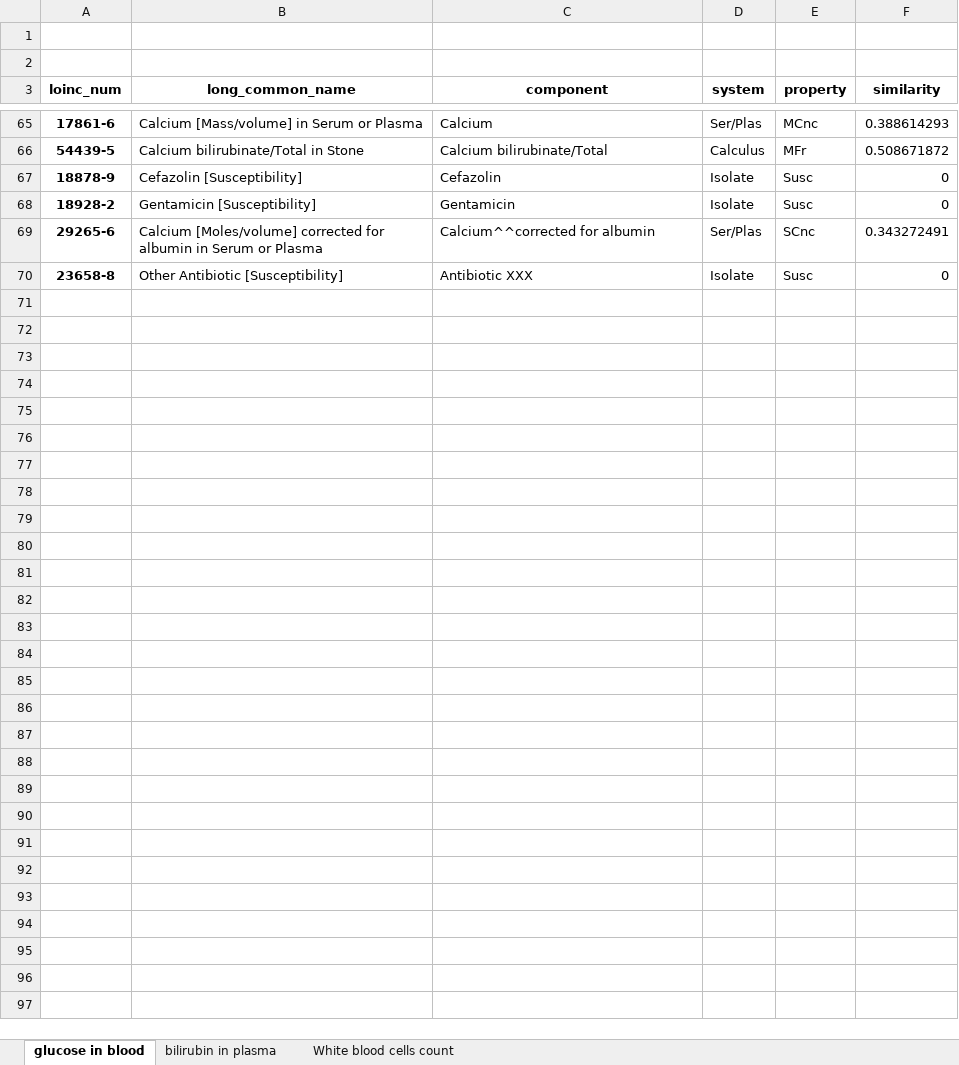
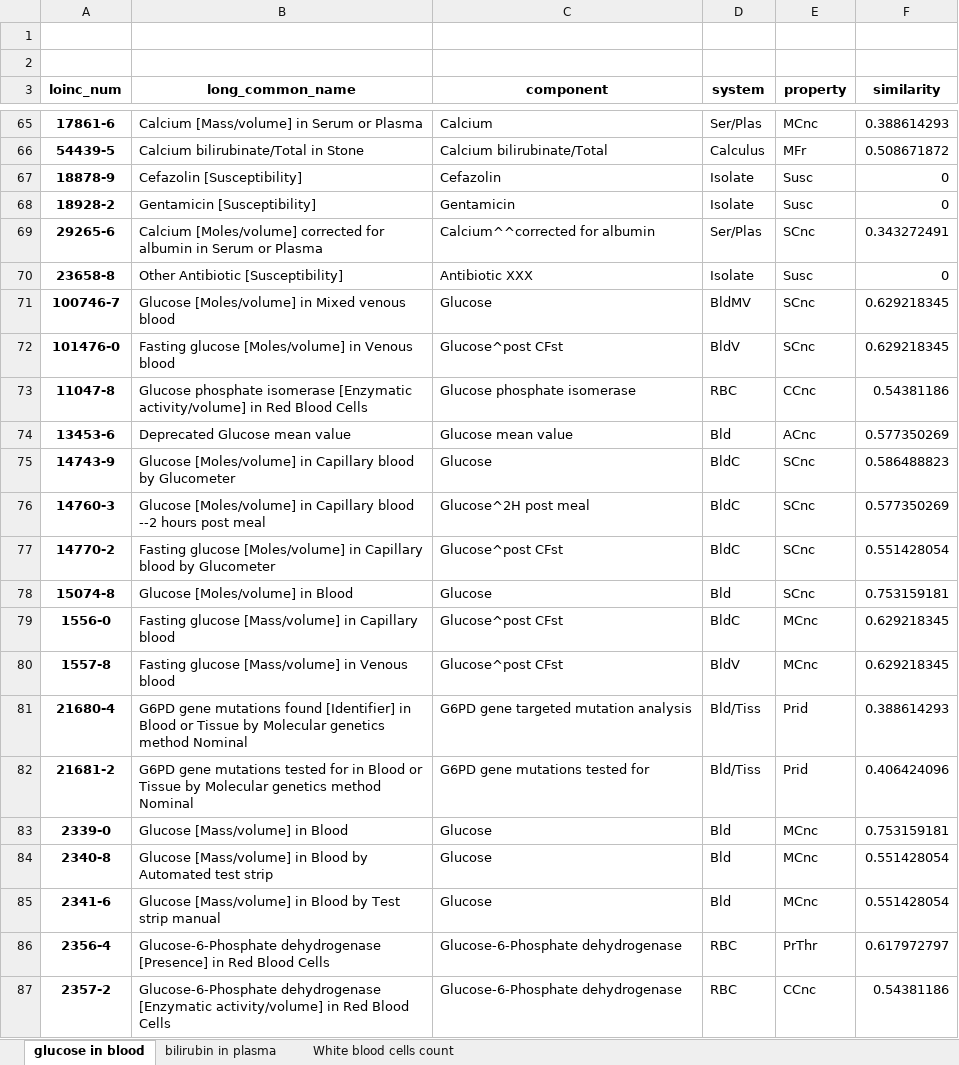
Before and after one commit to Serms1999/information-retrieval, an Excel workbook: assignment3/data/loinc_dataset-v2_similarity.xlsx, sheet glucose in blood, drawn as a sheet; only a part is shown, gaps mark what is left out; values as stored, in another font and other column widths than the file's, no borders; the diff covers the shown part only; the diff names each change by its address in the sheet, - before the commit and + after, or states it on an @@ line.

```diff
--- a/assignment3/data/loinc_dataset-v2_similarity.xlsx (sheet glucose in blood)
+++ b/assignment3/data/loinc_dataset-v2_similarity.xlsx (sheet glucose in blood)
+row 71: 100746-7 | Glucose [Moles/volume] in Mixed venous blood | Glucose | BldMV | SCnc | 0.629218345
+row 72: 101476-0 | Fasting glucose [Moles/volume] in Venous blood | Glucose^post CFst | BldV | SCnc | 0.629218345
+row 73: 11047-8 | Glucose phosphate isomerase [Enzymatic activity/volume] in Red Blood Cells | Glucose phosphate isomerase | RBC | CCnc | 0.54381186
+row 74: 13453-6 | Deprecated Glucose mean value | Glucose mean value | Bld | ACnc | 0.577350269
+row 75: 14743-9 | Glucose [Moles/volume] in Capillary blood by Glucometer | Glucose | BldC | SCnc | 0.586488823
+row 76: 14760-3 | Glucose [Moles/volume] in Capillary blood --2 hours post meal | Glucose^2H post meal | BldC | SCnc | 0.577350269
+row 77: 14770-2 | Fasting glucose [Moles/volume] in Capillary blood by Glucometer | Glucose^post CFst | BldC | SCnc | 0.551428054
+row 78: 15074-8 | Glucose [Moles/volume] in Blood | Glucose | Bld | SCnc | 0.753159181
+row 79: 1556-0 | Fasting glucose [Mass/volume] in Capillary blood | Glucose^post CFst | BldC | MCnc | 0.629218345
+row 80: 1557-8 | Fasting glucose [Mass/volume] in Venous blood | Glucose^post CFst | BldV | MCnc | 0.629218345
+row 81: 21680-4 | G6PD gene mutations found [Identifier] in Blood or Tissue by Molecular genetics method Nominal | G6PD gene targeted mutation analysis | Bld/Tiss | Prid | 0.388614293
+row 82: 21681-2 | G6PD gene mutations tested for in Blood or Tissue by Molecular genetics method Nominal | G6PD gene mutations tested for | Bld/Tiss | Prid | 0.406424096
+row 83: 2339-0 | Glucose [Mass/volume] in Blood | Glucose | Bld | MCnc | 0.753159181
+row 84: 2340-8 | Glucose [Mass/volume] in Blood by Automated test strip | Glucose | Bld | MCnc | 0.551428054
+row 85: 2341-6 | Glucose [Mass/volume] in Blood by Test strip manual | Glucose | Bld | MCnc | 0.551428054
+row 86: 2356-4 | Glucose-6-Phosphate dehydrogenase [Presence] in Red Blood Cells | Glucose-6-Phosphate dehydrogenase | RBC | PrThr | 0.617972797
+row 87: 2357-2 | Glucose-6-Phosphate dehydrogenase [Enzymatic activity/volume] in Red Blood Cells | Glucose-6-Phosphate dehydrogenase | RBC | CCnc | 0.54381186
```
Also changed, not shown: 53 added rows and 1 edited cell elsewhere in this sheet, sheet White blood cells count, sheet bilirubin in plasma, 2 other files.
